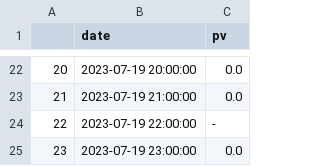
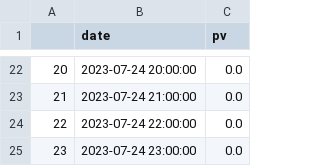
Before and after one commit to city256/lvdc, a CSV file: pred_pv.csv, drawn as a sheet; only a part is shown, gaps mark what is left out; the diff covers the shown part only.

```diff
--- a/pred_pv.csv
+++ b/pred_pv.csv
@@ -22,4 +22,4 @@
-20,2023-07-19 20:00:00,0.0
-21,2023-07-19 21:00:00,0.0
-22,2023-07-19 22:00:00,-
-23,2023-07-19 23:00:00,0.0
+20,2023-07-24 20:00:00,0.0
+21,2023-07-24 21:00:00,0.0
+22,2023-07-24 22:00:00,0.0
+23,2023-07-24 23:00:00,0.0
```
Also changed, not shown: 32 edited cells elsewhere in this file, pred_load.csv, 12 other files.
